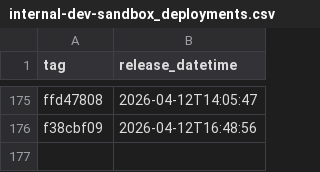
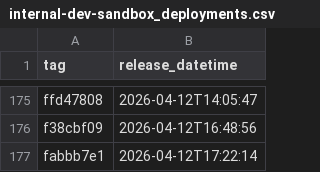
Before and after one commit to NHSDigital/electronic-prescription-service-api, a CSV file: _data/internal-dev-sandbox_deployments.csv, drawn as a sheet; only a part is shown, gaps mark what is left out; the diff names each change by its address in the sheet, - before the commit and + after, or states it on an @@ line.

```diff
--- a/_data/internal-dev-sandbox_deployments.csv
+++ b/_data/internal-dev-sandbox_deployments.csv
+row 177: fabbb7e1 | 2026-04-12T17:22:14
```
Also changed, not shown: 1 other file.
